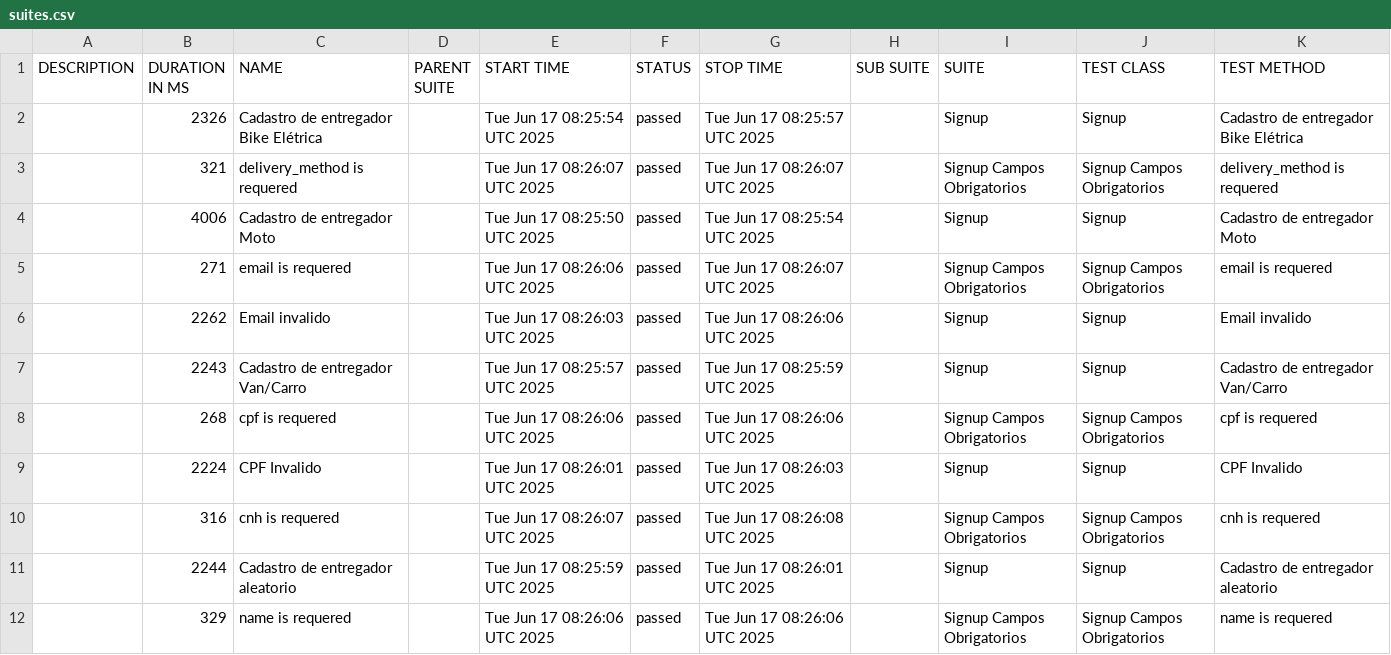
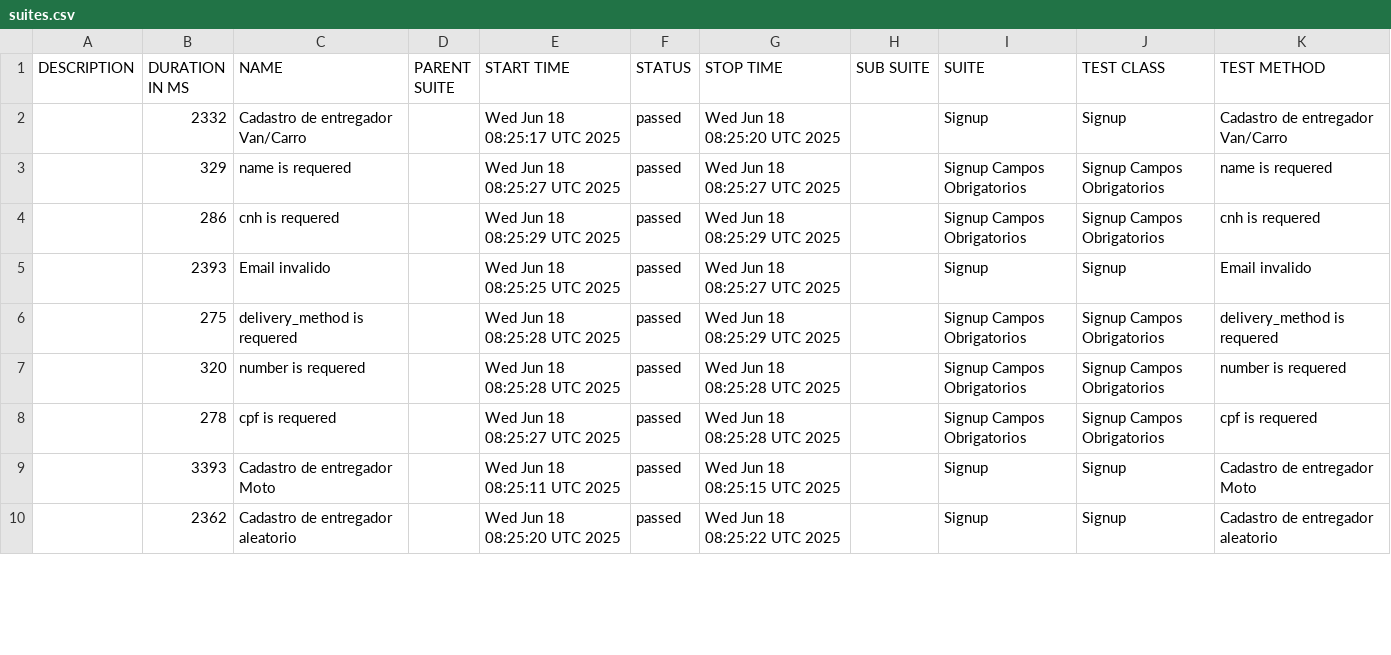
Before and after one commit to diegobbarbosa09/buger-eats-cypress, a CSV file: data/suites.csv, drawn as a sheet; only a part is shown; the diff covers the shown part only.

```diff
--- a/data/suites.csv
+++ b/data/suites.csv
@@ -1,12 +1,10 @@
 "DESCRIPTION","DURATION IN MS","NAME","PARENT SUITE","START TIME","STATUS","STOP TIME","SUB SUITE","SUITE","TEST CLASS","TEST METHOD"
-"","2326","Cadastro de entregador Bike Elétrica","","Tue Jun 17 08:25:54 UTC 2025","passed","Tue Jun 17 08:25:57 UTC 2025","","Signup","Signup","Cadastro de entregador Bike Elétrica"
-"","321","delivery_method is requered","","Tue Jun 17 08:26:07 UTC 2025","passed","Tue Jun 17 08:26:07 UTC 2025","","Signup Campos Obrigatorios","Signup Campos Obrigatorios","delivery_method is requered"
-"","4006","Cadastro de entregador Moto","","Tue Jun 17 08:25:50 UTC 2025","passed","Tue Jun 17 08:25:54 UTC 2025","","Signup","Signup","Cadastro de entregador Moto"
-"","271","email is requered","","Tue Jun 17 08:26:06 UTC 2025","passed","Tue Jun 17 08:26:07 UTC 2025","","Signup Campos Obrigatorios","Signup Campos Obrigatorios","email is requered"
-"","2262","Email invalido","","Tue Jun 17 08:26:03 UTC 2025","passed","Tue Jun 17 08:26:06 UTC 2025","","Signup","Signup","Email invalido"
-"","2243","Cadastro de entregador Van/Carro","","Tue Jun 17 08:25:57 UTC 2025","passed","Tue Jun 17 08:25:59 UTC 2025","","Signup","Signup","Cadastro de entregador Van/Carro"
-"","268","cpf is requered","","Tue Jun 17 08:26:06 UTC 2025","passed","Tue Jun 17 08:26:06 UTC 2025","","Signup Campos Obrigatorios","Signup Campos Obrigatorios","cpf is requered"
-"","2224","CPF Invalido","","Tue Jun 17 08:26:01 UTC 2025","passed","Tue Jun 17 08:26:03 UTC 2025","","Signup","Signup","CPF Invalido"
-"","316","cnh is requered","","Tue Jun 17 08:26:07 UTC 2025","passed","Tue Jun 17 08:26:08 UTC 2025","","Signup Campos Obrigatorios","Signup Campos Obrigatorios","cnh is requered"
-"","2244","Cadastro de entregador aleatorio","","Tue Jun 17 08:25:59 UTC 2025","passed","Tue Jun 17 08:26:01 UTC 2025","","Signup","Signup","Cadastro de entregador aleatorio"
-"","329","name is requered","","Tue Jun 17 08:26:06 UTC 2025","passed","Tue Jun 17 08:26:06 UTC 2025","","Signup Campos Obrigatorios","Signup Campos Obrigatorios","name is requered"
+"","2332","Cadastro de entregador Van/Carro","","Wed Jun 18 08:25:17 UTC 2025","passed","Wed Jun 18 08:25:20 UTC 2025","","Signup","Signup","Cadastro de entregador Van/Carro"
+"","329","name is requered","","Wed Jun 18 08:25:27 UTC 2025","passed","Wed Jun 18 08:25:27 UTC 2025","","Signup Campos Obrigatorios","Signup Campos Obrigatorios","name is requered"
+"","286","cnh is requered","","Wed Jun 18 08:25:29 UTC 2025","passed","Wed Jun 18 08:25:29 UTC 2025","","Signup Campos Obrigatorios","Signup Campos Obrigatorios","cnh is requered"
+"","2393","Email invalido","","Wed Jun 18 08:25:25 UTC 2025","passed","Wed Jun 18 08:25:27 UTC 2025","","Signup","Signup","Email invalido"
+"","275","delivery_method is requered","","Wed Jun 18 08:25:28 UTC 2025","passed","Wed Jun 18 08:25:29 UTC 2025","","Signup Campos Obrigatorios","Signup Campos Obrigatorios","delivery_method is requered"
+"","320","number is requered","","Wed Jun 18 08:25:28 UTC 2025","passed","Wed Jun 18 08:25:28 UTC 2025","","Signup Campos Obrigatorios","Signup Campos Obrigatorios","number is requered"
+"","278","cpf is requered","","Wed Jun 18 08:25:27 UTC 2025","passed","Wed Jun 18 08:25:28 UTC 2025","","Signup Campos Obrigatorios","Signup Campos Obrigatorios","cpf is requered"
+"","3393","Cadastro de entregador Moto","","Wed Jun 18 08:25:11 UTC 2025","passed","Wed Jun 18 08:25:15 UTC 2025","","Signup","Signup","Cadastro de entregador Moto"
+"","2362","Cadastro de entregador aleatorio","","Wed Jun 18 08:25:20 UTC 2025","passed","Wed Jun 18 08:25:22 UTC 2025","","Signup","Signup","Cadastro de entregador aleatorio"
```
Also changed, not shown: 2 added rows and 8 edited cells elsewhere in this file, 40 other files.
